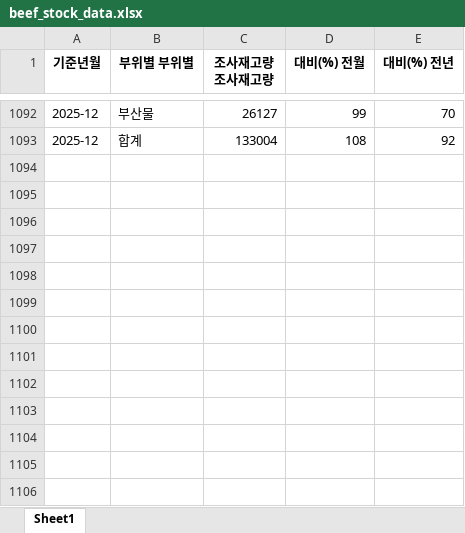
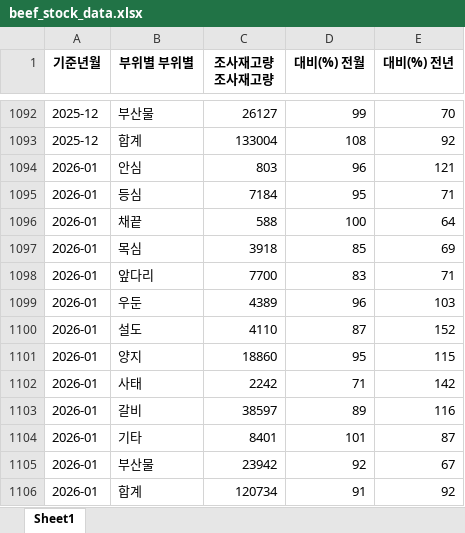
Before and after one commit to livedevgit-dev/Beef_Price_Model, an Excel workbook: data/0_raw/beef_stock_data.xlsx, sheet Sheet1, drawn as a sheet; only a part is shown, gaps mark what is left out; values as stored, in another font and other column widths than the file's, no borders; the diff names each change by its address in the sheet, - before the commit and + after, or states it on an @@ line.

```diff
--- a/data/0_raw/beef_stock_data.xlsx (sheet Sheet1)
+++ b/data/0_raw/beef_stock_data.xlsx (sheet Sheet1)
+row 1094: 2026-01 | 안심 | 803 | 96 | 121
+row 1095: 2026-01 | 등심 | 7184 | 95 | 71
+row 1096: 2026-01 | 채끝 | 588 | 100 | 64
+row 1097: 2026-01 | 목심 | 3918 | 85 | 69
+row 1098: 2026-01 | 앞다리 | 7700 | 83 | 71
+row 1099: 2026-01 | 우둔 | 4389 | 96 | 103
+row 1100: 2026-01 | 설도 | 4110 | 87 | 152
+row 1101: 2026-01 | 양지 | 18860 | 95 | 115
+row 1102: 2026-01 | 사태 | 2242 | 71 | 142
+row 1103: 2026-01 | 갈비 | 38597 | 89 | 116
+row 1104: 2026-01 | 기타 | 8401 | 101 | 87
+row 1105: 2026-01 | 부산물 | 23942 | 92 | 67
+row 1106: 2026-01 | 합계 | 120734 | 91 | 92
```
Also changed, not shown: data/0_raw/exchange_rate_data.xlsx, 36 other files.
